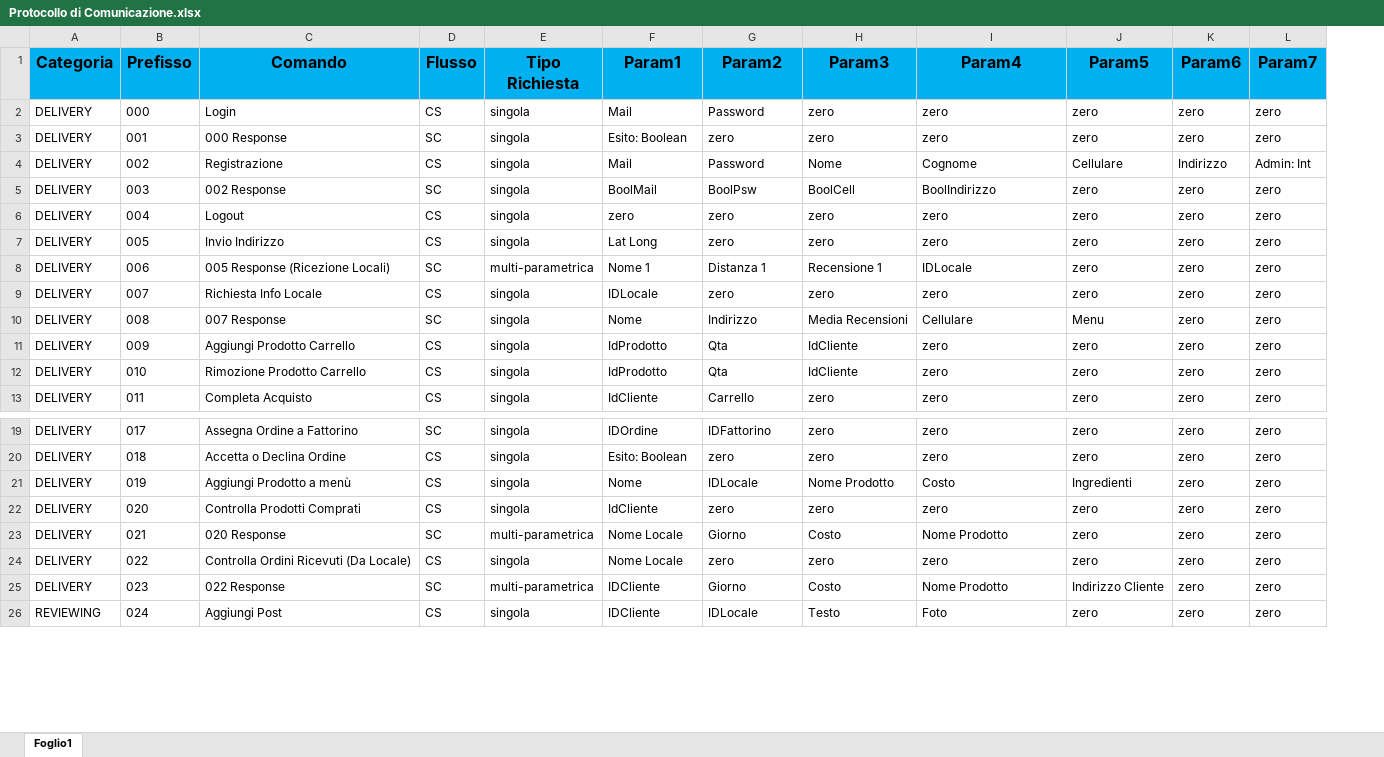
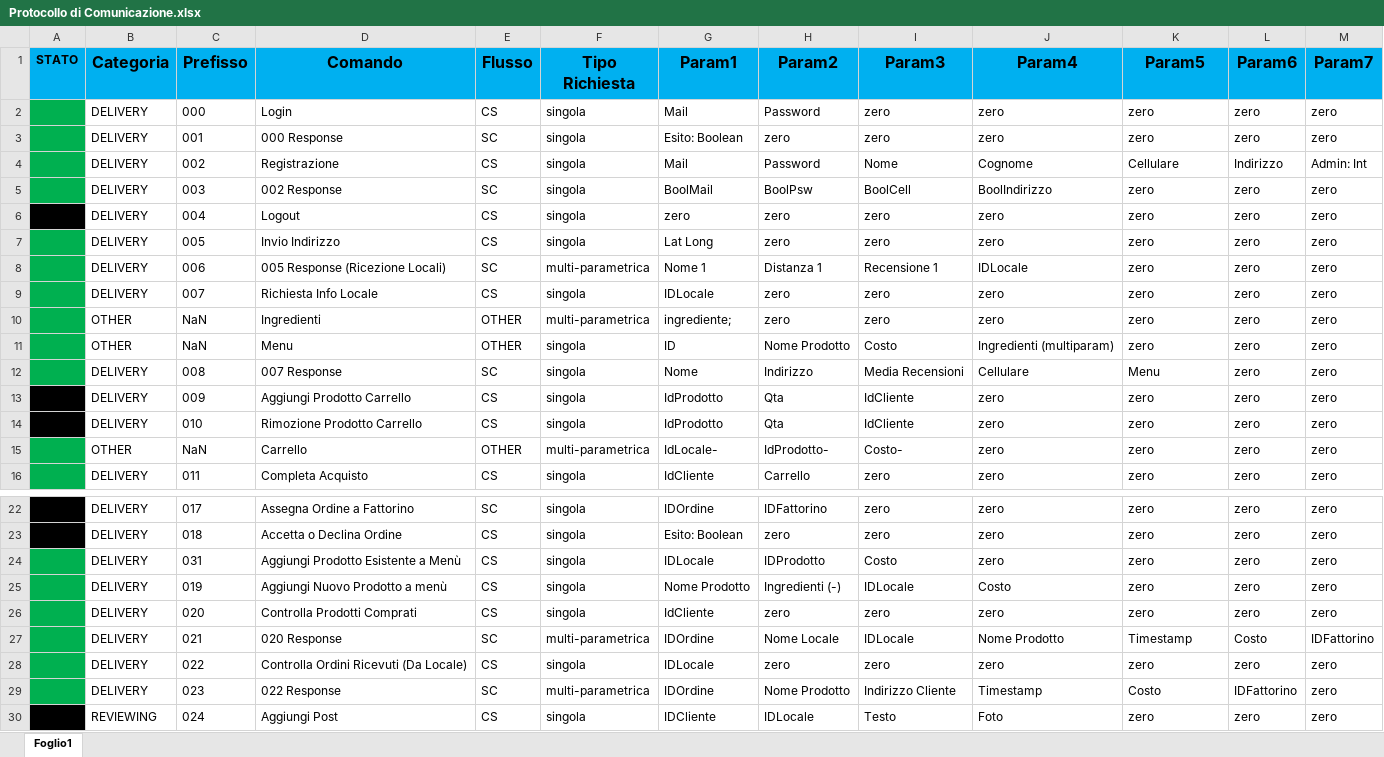
Before and after one commit to AndreaRiboni/SquEat-Final-School-Project, an Excel workbook: Progettazione/Protocollo di Comunicazione.xlsx, sheet Foglio1, drawn as a sheet; only a part is shown, gaps mark what is left out; values as stored, in another font and other column widths than the file's, no borders; charts and pictures and conditional formats not drawn; addresses are those after the commit; the diff covers the shown part only; the diff names each change by its address in the sheet, - before the commit and + after, or states it on an @@ line.

```diff
--- a/Progettazione/Protocollo di Comunicazione.xlsx (sheet Foglio1)
+++ b/Progettazione/Protocollo di Comunicazione.xlsx (sheet Foglio1)
+column A (STATO), empty
+row 10:  | OTHER | NaN | Ingredienti | OTHER | multi-parametrica | ingrediente; | zero | zero | zero | zero | zero | zero
+row 11:  | OTHER | NaN | Menu | OTHER | singola | ID | Nome Prodotto | Costo | Ingredienti (multiparam) | zero | zero | zero
+row 15:  | OTHER | NaN | Carrello | OTHER | multi-parametrica | IdLocale- | IdProdotto- | Costo- | zero | zero | zero | zero
+row 24:  | DELIVERY | 031 | Aggiungi Prodotto Esistente a Menù | CS | singola | IDLocale | IDProdotto | Costo | zero | zero | zero | zero
-D25 (Comando): Aggiungi Prodotto a menù
+D25 (Comando): Aggiungi Nuovo Prodotto a menù
-G25 (Param1): Nome
+G25 (Param1): Nome Prodotto
-H25 (Param2): IDLocale
+H25 (Param2): Ingredienti (-)
-I25 (Param3): Nome Prodotto
+I25 (Param3): IDLocale
-K25 (Param5): Ingredienti
+K25 (Param5): zero
-G27 (Param1): Nome Locale
+G27 (Param1): IDOrdine
-H27 (Param2): Giorno
+H27 (Param2): Nome Locale
-I27 (Param3): Costo
+I27 (Param3): IDLocale
-K27 (Param5): zero
+K27 (Param5): Timestamp
-L27 (Param6): zero
+L27 (Param6): Costo
-M27 (Param7): zero
+M27 (Param7): IDFattorino
-G28 (Param1): Nome Locale
+G28 (Param1): IDLocale
-G29 (Param1): IDCliente
+G29 (Param1): IDOrdine
-H29 (Param2): Giorno
+H29 (Param2): Nome Prodotto
-I29 (Param3): Costo
+I29 (Param3): Indirizzo Cliente
-J29 (Param4): Nome Prodotto
+J29 (Param4): Timestamp
-K29 (Param5): Indirizzo Cliente
+K29 (Param5): Costo
-L29 (Param6): zero
+L29 (Param6): IDFattorino
```
Also changed, not shown: 1 added row, 328 removed rows and 99 edited cells elsewhere in this sheet, charts or pictures.
